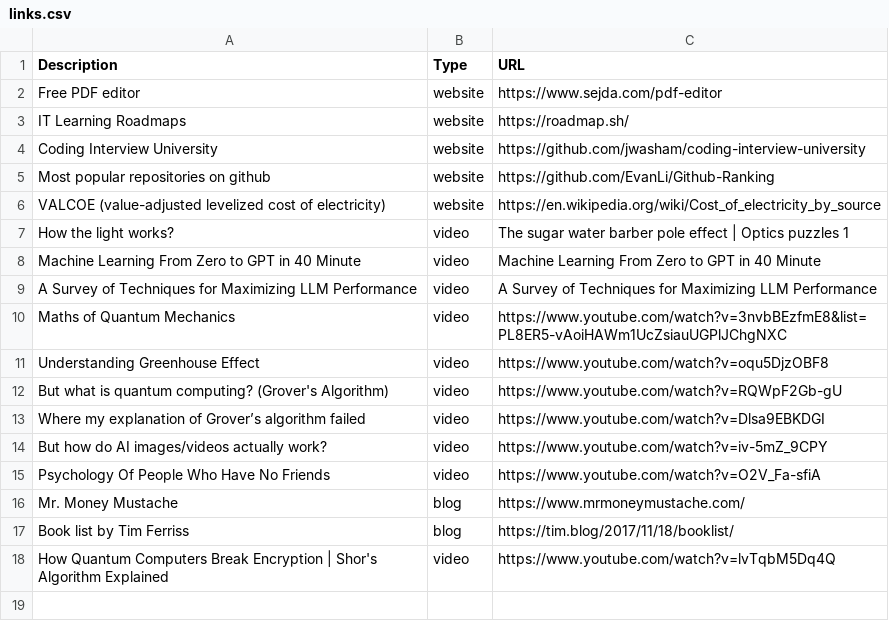
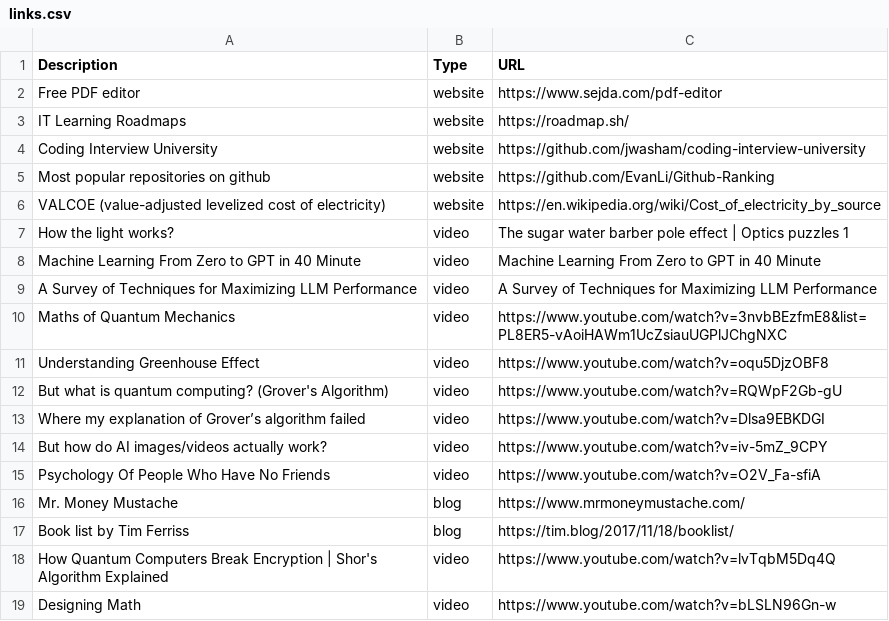
Before and after one commit to K4liber/docs, a CSV file: resources/links.csv, drawn as a sheet; the diff names each change by its address in the sheet, - before the commit and + after, or states it on an @@ line.

```diff
--- a/resources/links.csv
+++ b/resources/links.csv
+row 19: Designing Math | video | https://www.youtube.com/watch?v=bLSLN96Gn-w
```
Also changed, not shown: 2 other files.
